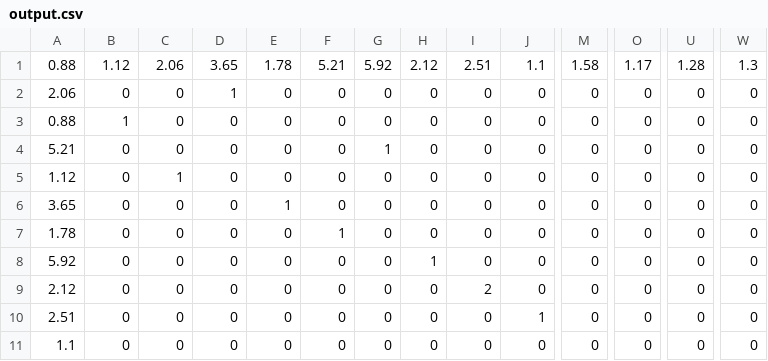
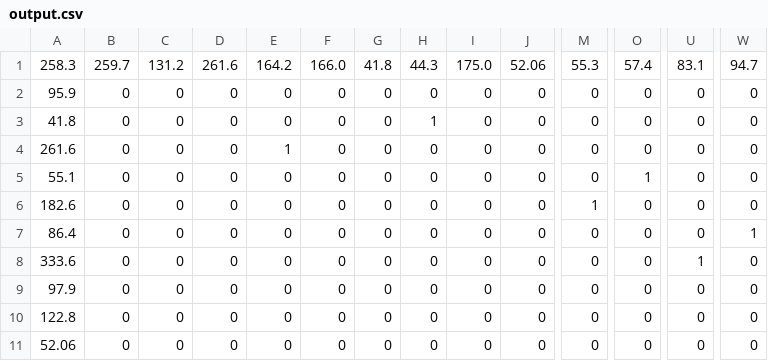
Before and after one commit to edlansiaux/muinther, a CSV file: vignettes/output.csv, drawn as a sheet; only a part is shown, gaps mark what is left out; removed rows and columns are numbered as before the commit, all else as after; rows hold the shown columns only; the diff covers the shown part only; the diff names each change by its address in the sheet, - before the commit and + after, or states it on an @@ line.

```diff
--- a/vignettes/output.csv
+++ b/vignettes/output.csv
-row 1: 0.88 | 1.12 | 2.06 | 3.65 | 1.78 | 5.21 | 5.92 | 2.12 | 2.51 | 1.1 | 1.58 | 1.17 | 1.28 | 1.3
+row 1: 258.3 | 259.7 | 131.2 | 261.6 | 164.2 | 166.0 | 41.8 | 44.3 | 175.0 | 52.06 | 55.3 | 57.4 | 83.1 | 94.7
-A2: 2.06
+A2: 95.9
-D2: 1
+D2: 0
-A3: 0.88
+A3: 41.8
-B3: 1
+B3: 0
-H3: 0
+H3: 1
-A4: 5.21
+A4: 261.6
-E4: 0
+E4: 1
-G4: 1
+G4: 0
-A5: 1.12
+A5: 55.1
-C5: 1
+C5: 0
-O5: 0
+O5: 1
-A6: 3.65
+A6: 182.6
-E6: 1
+E6: 0
-M6: 0
+M6: 1
-A7: 1.78
+A7: 86.4
-F7: 1
+F7: 0
-W7: 0
+W7: 1
-A8: 5.92
+A8: 333.6
-H8: 1
+H8: 0
-U8: 0
+U8: 1
-A9: 2.12
+A9: 97.9
-I9: 2
+I9: 0
-A10: 2.51
+A10: 122.8
-J10: 1
+J10: 0
-A11: 1.1
+A11: 52.06
```
Also changed, not shown: 60 edited cells elsewhere in this file, vignettes/entropy_outputs.csv, 7 other files.
